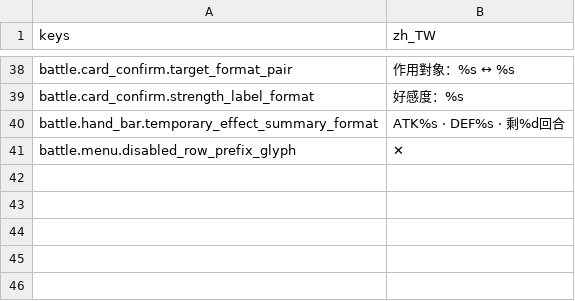
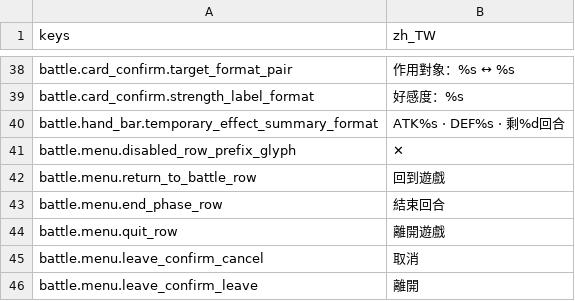
Before and after one commit to felixfu007/Claude-Code-Game-Studios, a CSV file: assets/data/locales/strings.csv, drawn as a sheet; only a part is shown, gaps mark what is left out; the diff names each change by its address in the sheet, - before the commit and + after, or states it on an @@ line.

```diff
--- a/assets/data/locales/strings.csv
+++ b/assets/data/locales/strings.csv
+row 42: battle.menu.return_to_battle_row | 回到遊戲
+row 43: battle.menu.end_phase_row | 結束回合
+row 44: battle.menu.quit_row | 離開遊戲
+row 45: battle.menu.leave_confirm_cancel | 取消
+row 46: battle.menu.leave_confirm_leave | 離開
```
Also changed, not shown: 6 other files.
